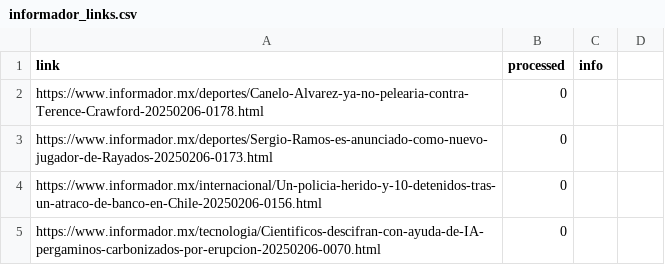
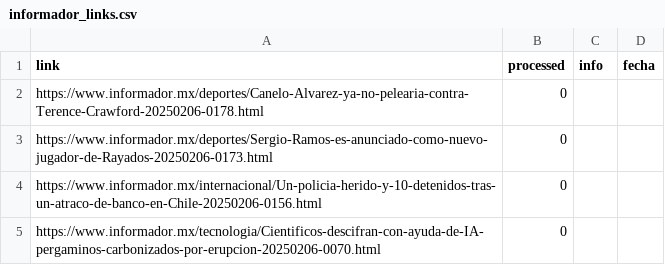
Before and after one commit to andresblnc/ETIUS_REPO, a CSV file: informador_links.csv, drawn as a sheet; the diff names each change by its address in the sheet, - before the commit and + after, or states it on an @@ line.

```diff
--- a/informador_links.csv
+++ b/informador_links.csv
-D1: (empty)
+D1: fecha
```
Also changed, not shown: 2 other files.
